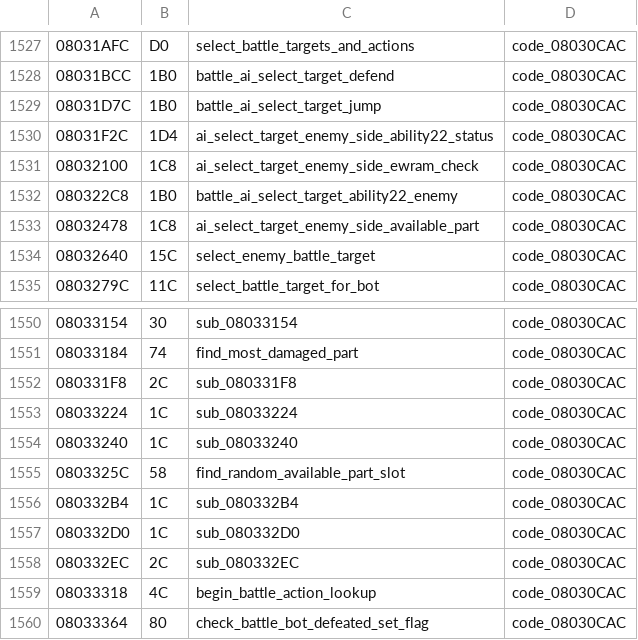
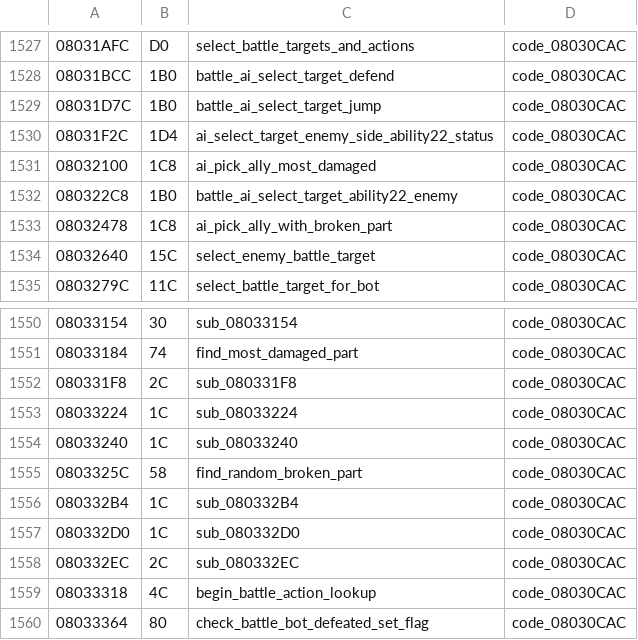
Before and after one commit to rommerhacks/medabots-rokusho, a TSV file: config/functions.tsv, drawn as a sheet; only a part is shown, gaps mark what is left out.

```diff
--- a/config/functions.tsv
+++ b/config/functions.tsv
@@ -1530,5 +1530,5 @@
 08031F2C	1D4	ai_select_target_enemy_side_ability22_status	code_08030CAC
-08032100	1C8	ai_select_target_enemy_side_ewram_check	code_08030CAC
+08032100	1C8	ai_pick_ally_most_damaged	code_08030CAC
 080322C8	1B0	battle_ai_select_target_ability22_enemy	code_08030CAC
-08032478	1C8	ai_select_target_enemy_side_available_part	code_08030CAC
+08032478	1C8	ai_pick_ally_with_broken_part	code_08030CAC
 08032640	15C	select_enemy_battle_target	code_08030CAC
@@ -1554,3 +1554,3 @@
 08033240	1C	sub_08033240	code_08030CAC
-0803325C	58	find_random_available_part_slot	code_08030CAC
+0803325C	58	find_random_broken_part	code_08030CAC
 080332B4	1C	sub_080332B4	code_08030CAC
```
Also changed, not shown: 5 other files.
